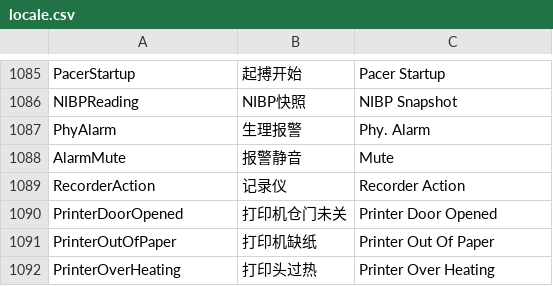
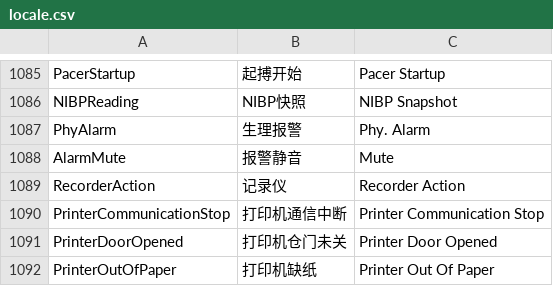
Before and after one commit to 519984307/Appciton, a CSV file: nPM/locale/locale.csv, drawn as a sheet; only a part is shown, gaps mark what is left out; the shorter side is filled out with more unchanged rows.

```diff
--- a/nPM/locale/locale.csv
+++ b/nPM/locale/locale.csv
@@ -1089,2 +1089,3 @@ AlarmMute,报警静音,Mute
 RecorderAction,记录仪,Recorder Action
+PrinterCommunicationStop,打印机通信中断,Printer Communication Stop
 PrinterDoorOpened,打印机仓门未关,Printer Door Opened
```
Also changed, not shown: 8 other files.
